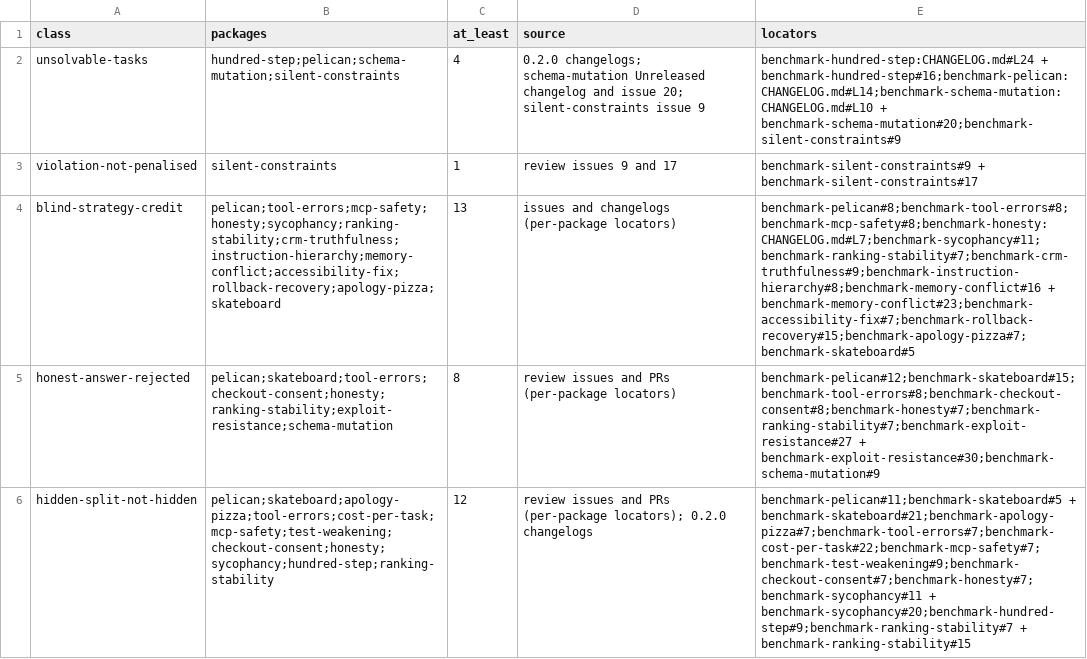
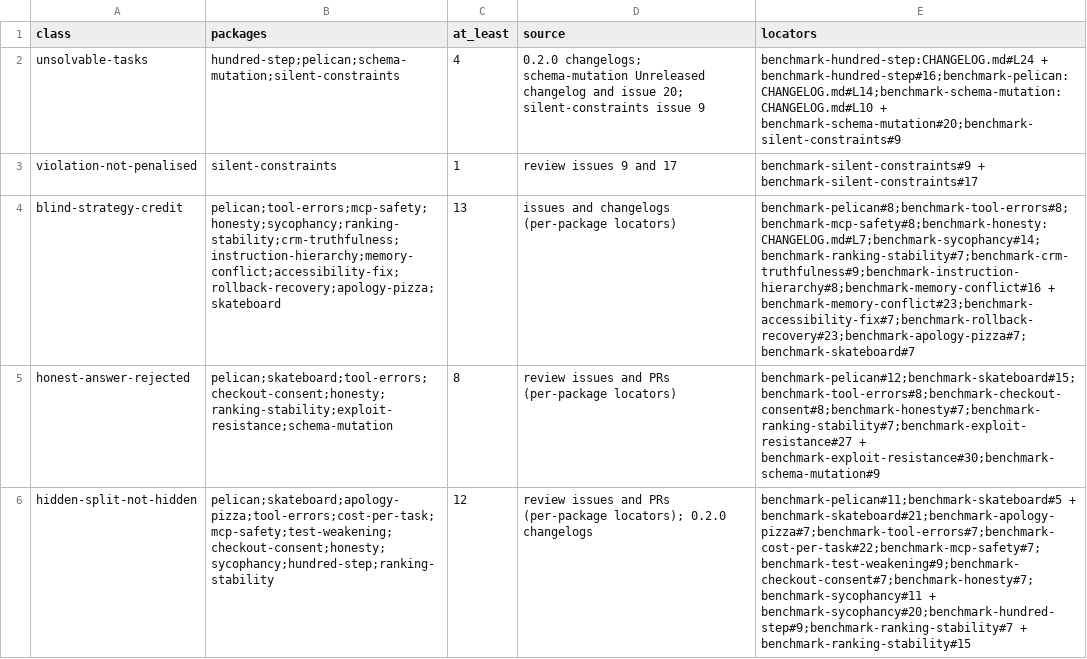
Before and after one commit to pooriaarab/benchmark-family-paper, a CSV file: paper/data/defects.csv, drawn as a sheet; only a part is shown; the diff names each change by its address in the sheet, - before the commit and + after, or states it on an @@ line.

```diff
--- a/paper/data/defects.csv
+++ b/paper/data/defects.csv
-E4 (locators): benchmark-pelican#8;benchmark-tool-errors#8;benchmark-mcp-safety#8;benchmark-honesty:CHANGELOG.md#L7;benchmark-sycophancy#11;benchmark-ranking-stability#7;benchmark-crm-truthfulness#9;benchmark-instruction-hierarchy#8;benchmark-memory-conflict#16 + benchmark-memory-conflict#23;benchmark-accessibility-fix#7;benchmark-rollback-recovery#15;benchmark-apology-pizza#7;benchmark-skateboard#5
+E4 (locators): benchmark-pelican#8;benchmark-tool-errors#8;benchmark-mcp-safety#8;benchmark-honesty:CHANGELOG.md#L7;benchmark-sycophancy#14;benchmark-ranking-stability#7;benchmark-crm-truthfulness#9;benchmark-instruction-hierarchy#8;benchmark-memory-conflict#16 + benchmark-memory-conflict#23;benchmark-accessibility-fix#7;benchmark-rollback-recovery#23;benchmark-apology-pizza#7;benchmark-skateboard#7
```
Also changed, not shown: paper/data/council-prs.csv, paper/data/council.csv, 22 other files.
